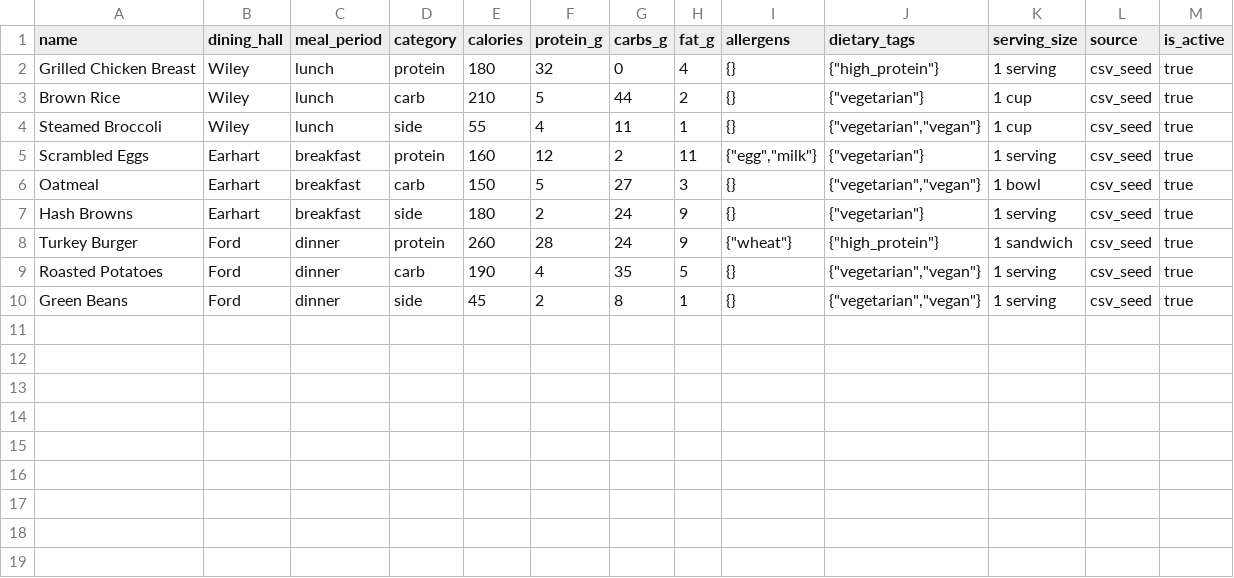
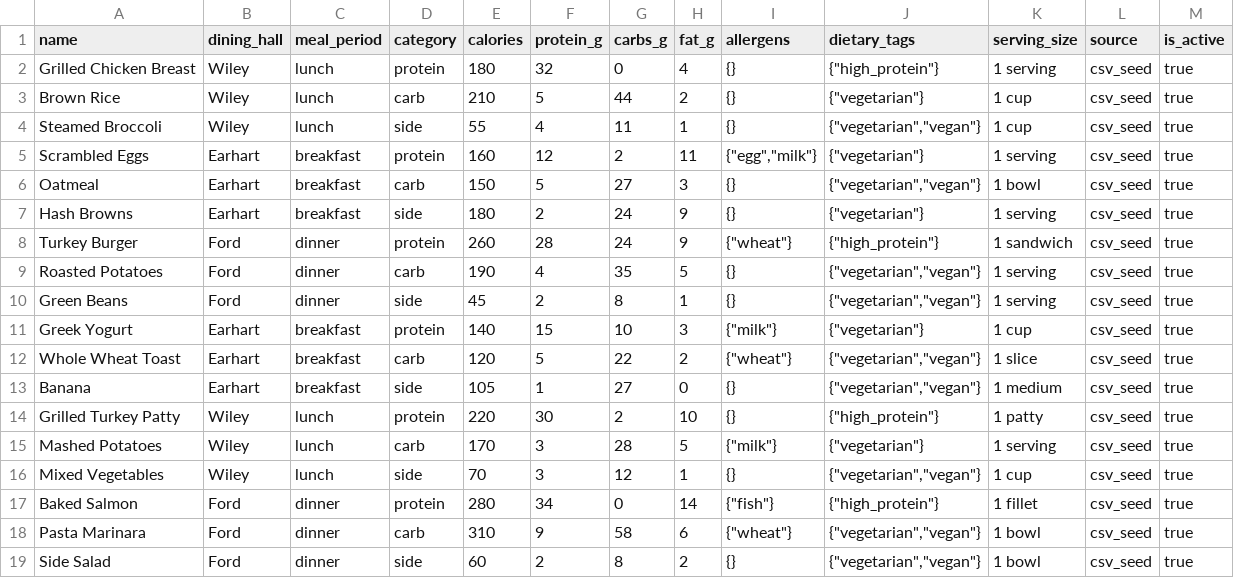
Before and after one commit to ryanfrancis123/purdue-dining-app, a CSV file: data/menu_items_seed.csv, drawn as a sheet; the diff names each change by its address in the sheet, - before the commit and + after, or states it on an @@ line.

Commit message:
Expand seed menu data

```diff
--- a/data/menu_items_seed.csv
+++ b/data/menu_items_seed.csv
+row 11: Greek Yogurt | Earhart | breakfast | protein | 140 | 15 | 10 | 3 | {"milk"} | {"vegetarian"} | 1 cup | csv_seed | true
+row 12: Whole Wheat Toast | Earhart | breakfast | carb | 120 | 5 | 22 | 2 | {"wheat"} | {"vegetarian","vegan"} | 1 slice | csv_seed | true
+row 13: Banana | Earhart | breakfast | side | 105 | 1 | 27 | 0 | {} | {"vegetarian","vegan"} | 1 medium | csv_seed | true
+row 14: Grilled Turkey Patty | Wiley | lunch | protein | 220 | 30 | 2 | 10 | {} | {"high_protein"} | 1 patty | csv_seed | true
+row 15: Mashed Potatoes | Wiley | lunch | carb | 170 | 3 | 28 | 5 | {"milk"} | {"vegetarian"} | 1 serving | csv_seed | true
+row 16: Mixed Vegetables | Wiley | lunch | side | 70 | 3 | 12 | 1 | {} | {"vegetarian","vegan"} | 1 cup | csv_seed | true
+row 17: Baked Salmon | Ford | dinner | protein | 280 | 34 | 0 | 14 | {"fish"} | {"high_protein"} | 1 fillet | csv_seed | true
+row 18: Pasta Marinara | Ford | dinner | carb | 310 | 9 | 58 | 6 | {"wheat"} | {"vegetarian","vegan"} | 1 bowl | csv_seed | true
+row 19: Side Salad | Ford | dinner | side | 60 | 2 | 8 | 2 | {} | {"vegetarian","vegan"} | 1 bowl | csv_seed | true
```
